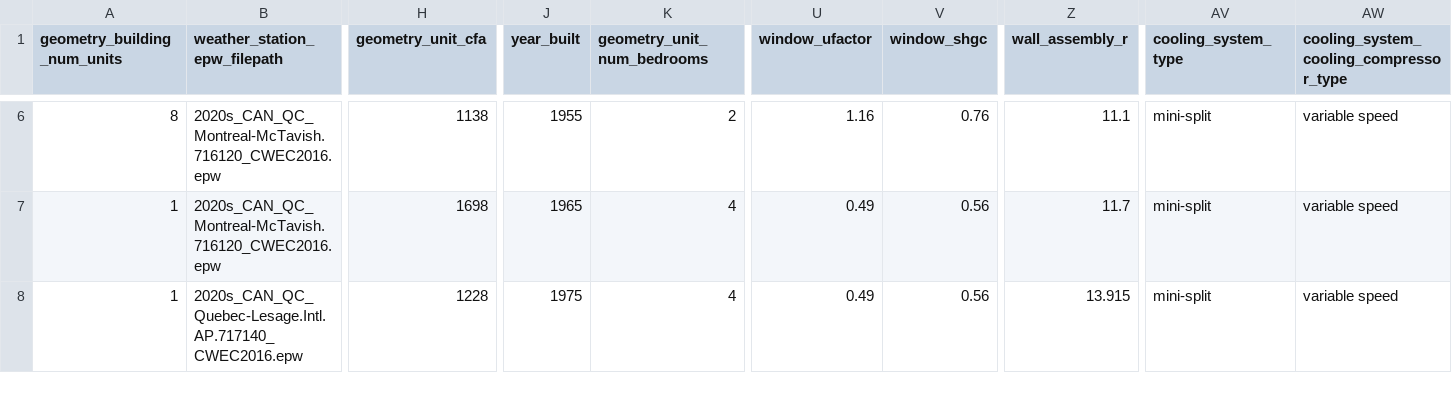
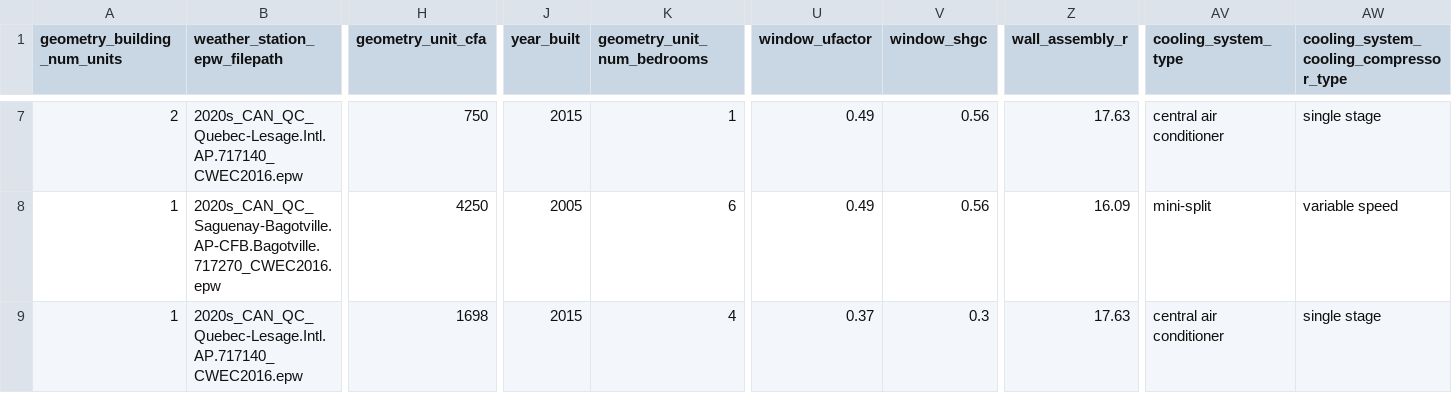
Before and after one commit to Febricant/sampler-simparc, a CSV file: building-test.csv, drawn as a sheet; only a part is shown, gaps mark what is left out; addresses are those after the commit; the diff covers the shown part only; the diff names each change by its address in the sheet, - before the commit and + after, or states it on an @@ line.

```diff
--- a/building-test.csv
+++ b/building-test.csv
-A7 (geometry_building_num_units): 8
+A7 (geometry_building_num_units): 2
-B7 (weather_station_epw_filepath): 2020s_CAN_QC_Montreal-McTavish.716120_CWEC2016.epw
+B7 (weather_station_epw_filepath): 2020s_CAN_QC_Quebec-Lesage.Intl.AP.717140_CWEC2016.epw
-H7 (geometry_unit_cfa): 1138
+H7 (geometry_unit_cfa): 750
-J7 (year_built): 1955
+J7 (year_built): 2015
-K7 (geometry_unit_num_bedrooms): 2
+K7 (geometry_unit_num_bedrooms): 1
-U7 (window_ufactor): 1.16
+U7 (window_ufactor): 0.49
-V7 (window_shgc): 0.76
+V7 (window_shgc): 0.56
-Z7 (wall_assembly_r): 11.1
+Z7 (wall_assembly_r): 17.63
-AV7 (cooling_system_type): mini-split
+AV7 (cooling_system_type): central air conditioner
-AW7: variable speed
+AW7: single stage
-B8 (weather_station_epw_filepath): 2020s_CAN_QC_Montreal-McTavish.716120_CWEC2016.epw
+B8 (weather_station_epw_filepath): 2020s_CAN_QC_Saguenay-Bagotville.AP-CFB.Bagotville.717270_CWEC2016.epw
-H8 (geometry_unit_cfa): 1698
+H8 (geometry_unit_cfa): 4250
-J8 (year_built): 1965
+J8 (year_built): 2005
-K8 (geometry_unit_num_bedrooms): 4
+K8 (geometry_unit_num_bedrooms): 6
-Z8 (wall_assembly_r): 11.7
+Z8 (wall_assembly_r): 16.09
-H9 (geometry_unit_cfa): 1228
+H9 (geometry_unit_cfa): 1698
-J9 (year_built): 1975
+J9 (year_built): 2015
-U9 (window_ufactor): 0.49
+U9 (window_ufactor): 0.37
-V9 (window_shgc): 0.56
+V9 (window_shgc): 0.3
-Z9 (wall_assembly_r): 13.915
+Z9 (wall_assembly_r): 17.63
-AV9 (cooling_system_type): mini-split
+AV9 (cooling_system_type): central air conditioner
-AW9: variable speed
+AW9: single stage
```
Also changed, not shown: 1 added row, 1 removed row and 47 edited cells elsewhere in this file, 6 other files.
